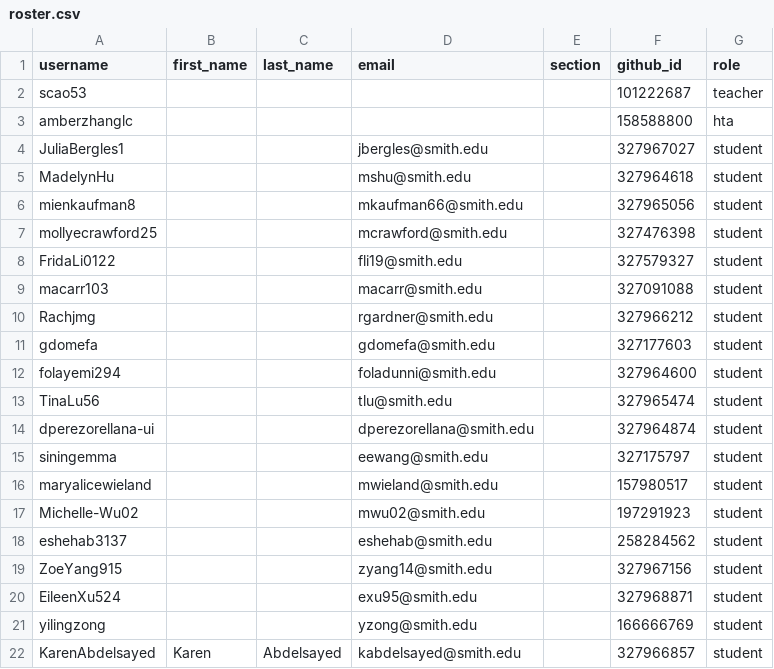
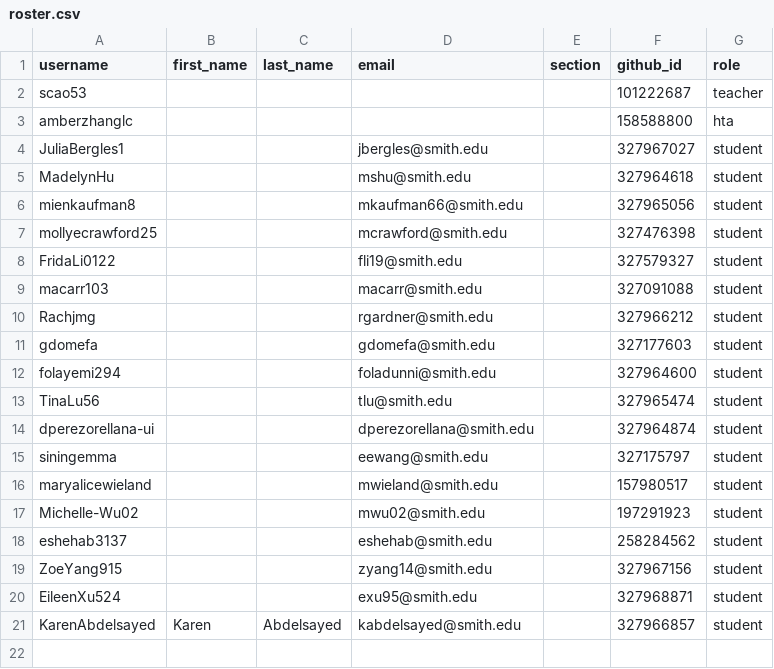
Before and after one commit to sds192fall2026/classroom50, a CSV file: sds192fall2026/roster.csv, drawn as a sheet; the diff names each change by its address in the sheet, - before the commit and + after, or states it on an @@ line.

Commit message:
[Classroom 50] Remove student: sds192fall2026/yilingzong

```diff
--- a/sds192fall2026/roster.csv
+++ b/sds192fall2026/roster.csv
-row 21: yilingzong |  |  | yzong@smith.edu |  | 166666769 | student
```
